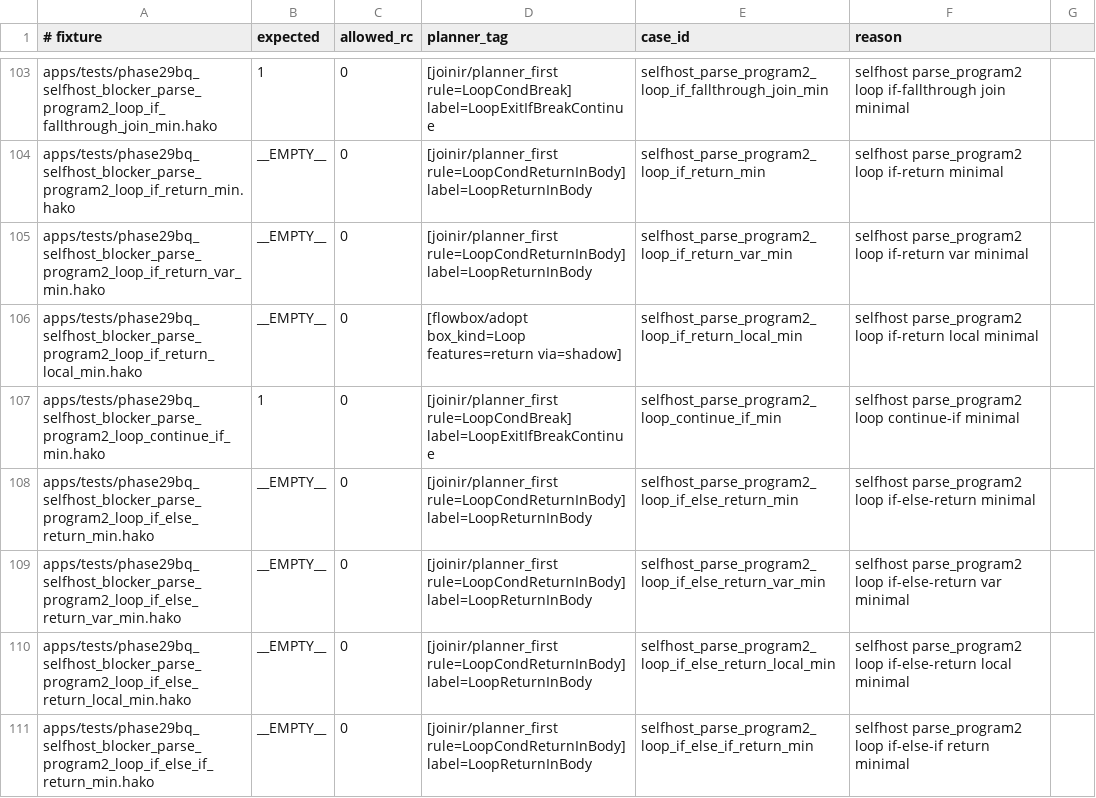
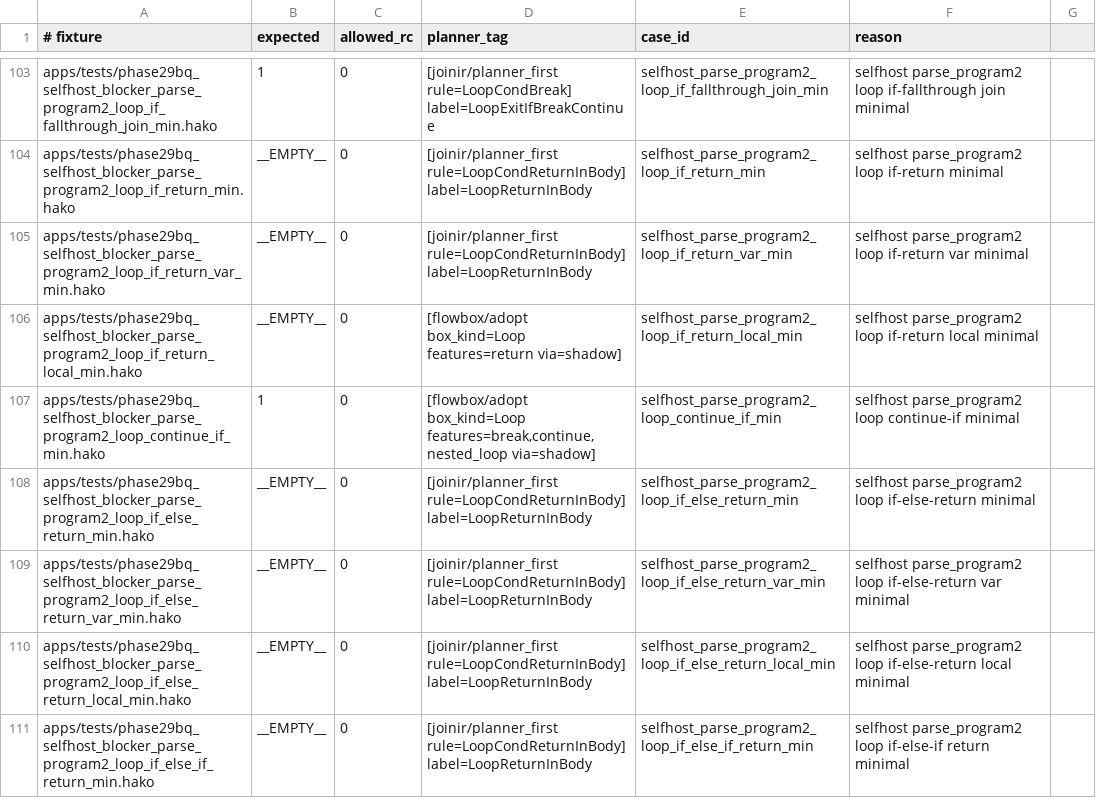
Before and after one commit to hakorune/hakorune, a TSV file: tools/smokes/v2/profiles/integration/joinir/phase29bq_fast_gate_cases.tsv, drawn as a sheet; only a part is shown, gaps mark what is left out.

```diff
--- a/tools/smokes/v2/profiles/integration/joinir/phase29bq_fast_gate_cases.tsv
+++ b/tools/smokes/v2/profiles/integration/joinir/phase29bq_fast_gate_cases.tsv
@@ -106,3 +106,3 @@ apps/tests/phase29bq_selfhost_blocker_parse_program2_loop_if_return_var_min.hako
 apps/tests/phase29bq_selfhost_blocker_parse_program2_loop_if_return_local_min.hako	__EMPTY__	0	[flowbox/adopt box_kind=Loop features=return via=shadow]	selfhost_parse_program2_loop_if_return_local_min	selfhost parse_program2 loop if-return local minimal
-apps/tests/phase29bq_selfhost_blocker_parse_program2_loop_continue_if_min.hako	1	0	[joinir/planner_first rule=LoopCondBreak] label=LoopExitIfBreakContinue	selfhost_parse_program2_loop_continue_if_min	selfhost parse_program2 loop continue-if minimal
+apps/tests/phase29bq_selfhost_blocker_parse_program2_loop_continue_if_min.hako	1	0	[flowbox/adopt box_kind=Loop features=break,continue,nested_loop via=shadow]	selfhost_parse_program2_loop_continue_if_min	selfhost parse_program2 loop continue-if minimal
 apps/tests/phase29bq_selfhost_blocker_parse_program2_loop_if_else_return_min.hako	__EMPTY__	0	[joinir/planner_first rule=LoopCondReturnInBody] label=LoopReturnInBody	selfhost_parse_program2_loop_if_else_return_min	selfhost parse_program2 loop if-else-return minimal
```
Also changed, not shown: tools/smokes/v2/profiles/integration/selfhost/planner_required_selfhost_subset.tsv, 3 other files.
